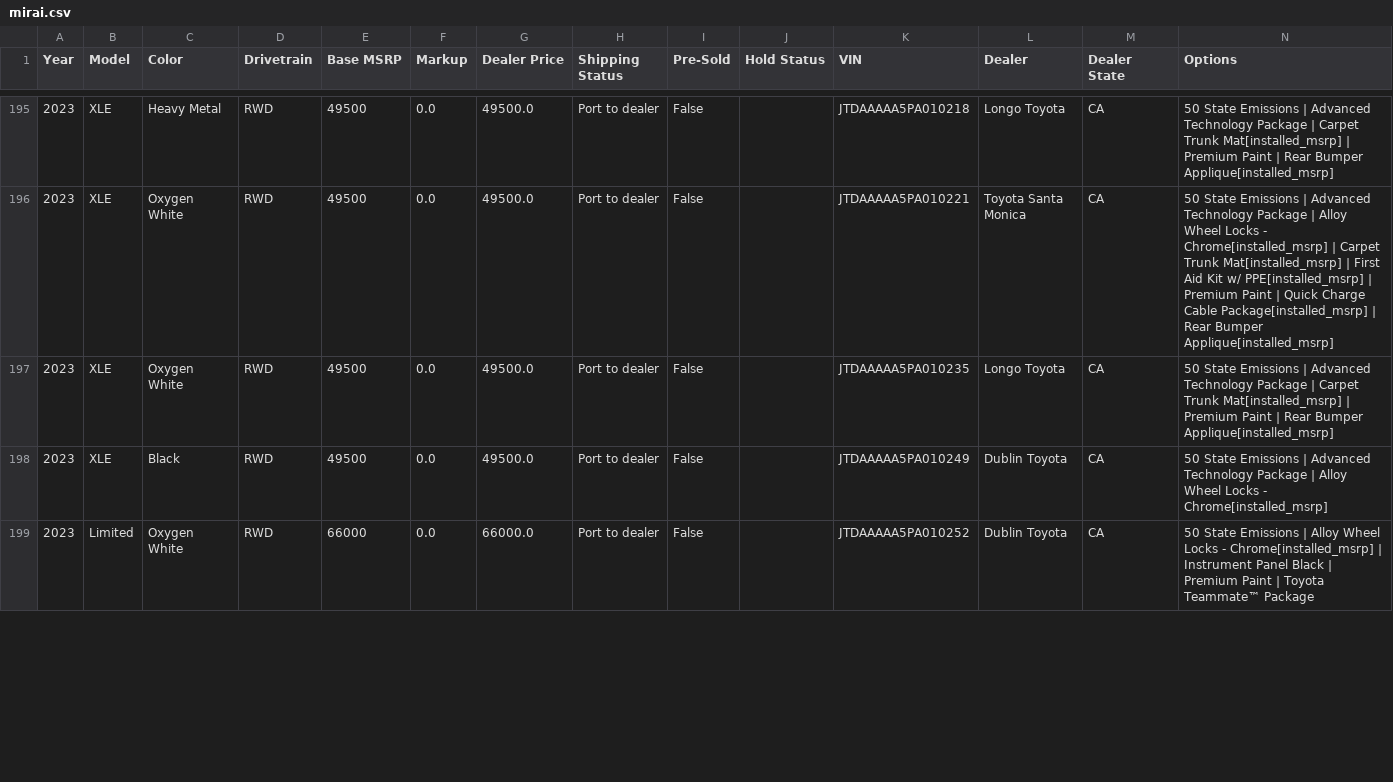
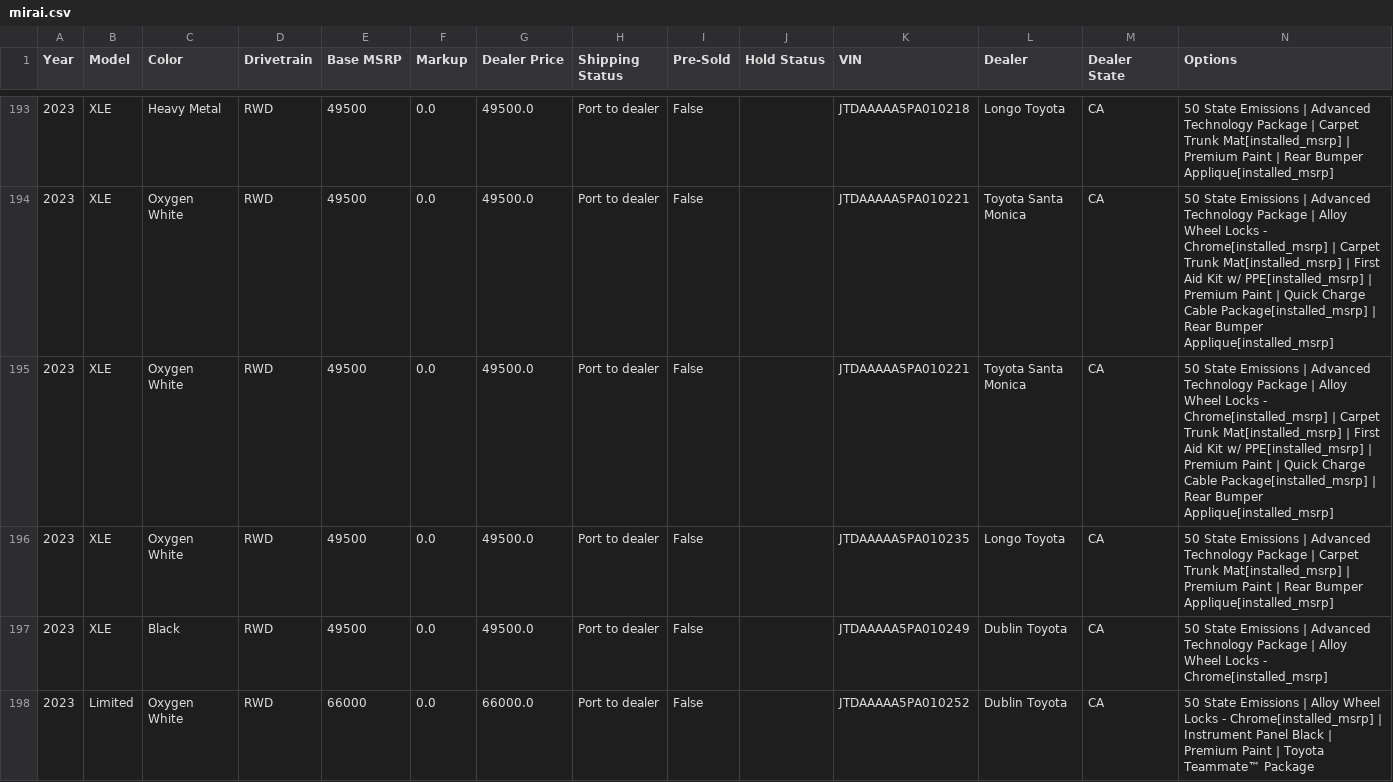
Before and after one commit to yowzar/yotagrabber, a CSV file: output/mirai.csv, drawn as a sheet; only a part is shown, gaps mark what is left out; the diff covers the shown part only; the diff names each change by its address in the sheet, - before the commit and + after, or states it on an @@ line.

```diff
--- a/output/mirai.csv
+++ b/output/mirai.csv
+row 195: 2023 | XLE | Oxygen White | RWD | 49500 | 0.0 | 49500.0 | Port to dealer | False |  | JTDAAAAA5PA010221 | Toyota Santa Monica | CA | 50 State Emissions | Advanced Technology Package | Alloy Wheel Locks - Chrome[installed_msrp] | Carpet Trunk Mat[installed_msrp] | First Aid Kit w/ PPE[installed_msrp] | Premium Paint | Quick Charge Cable Package[installed_msrp] | Rear Bumper Applique[installed_msrp]
```
Also changed, not shown: 13 removed rows and 6 edited cells elsewhere in this file, output/corollacrosshybrid.csv, output/grcorolla.csv, 53 other files.
